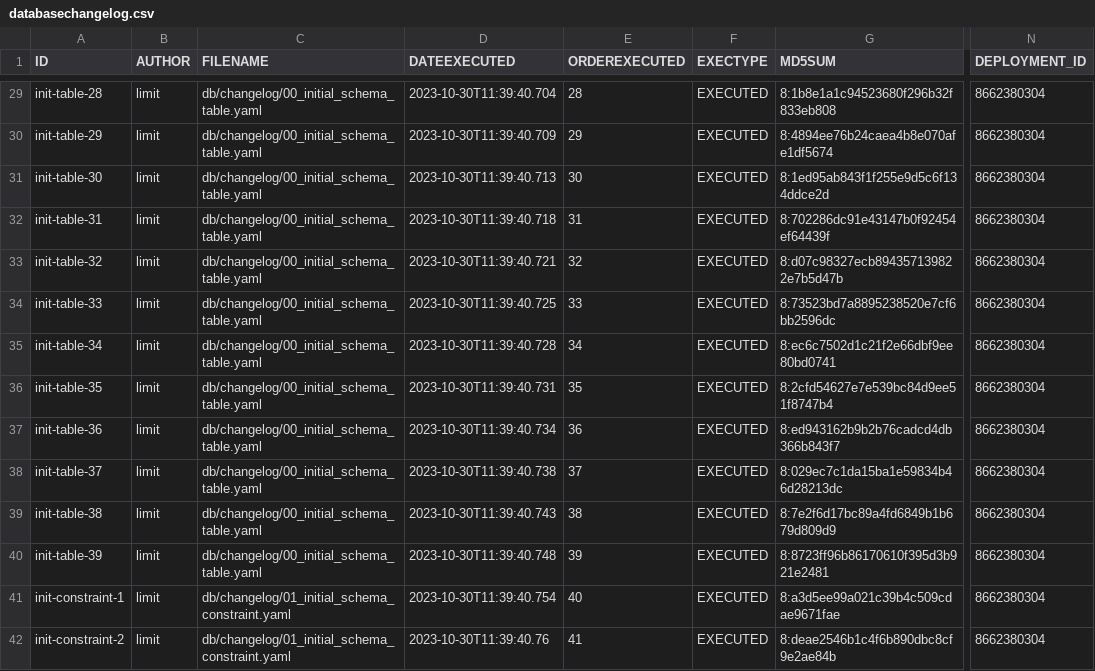
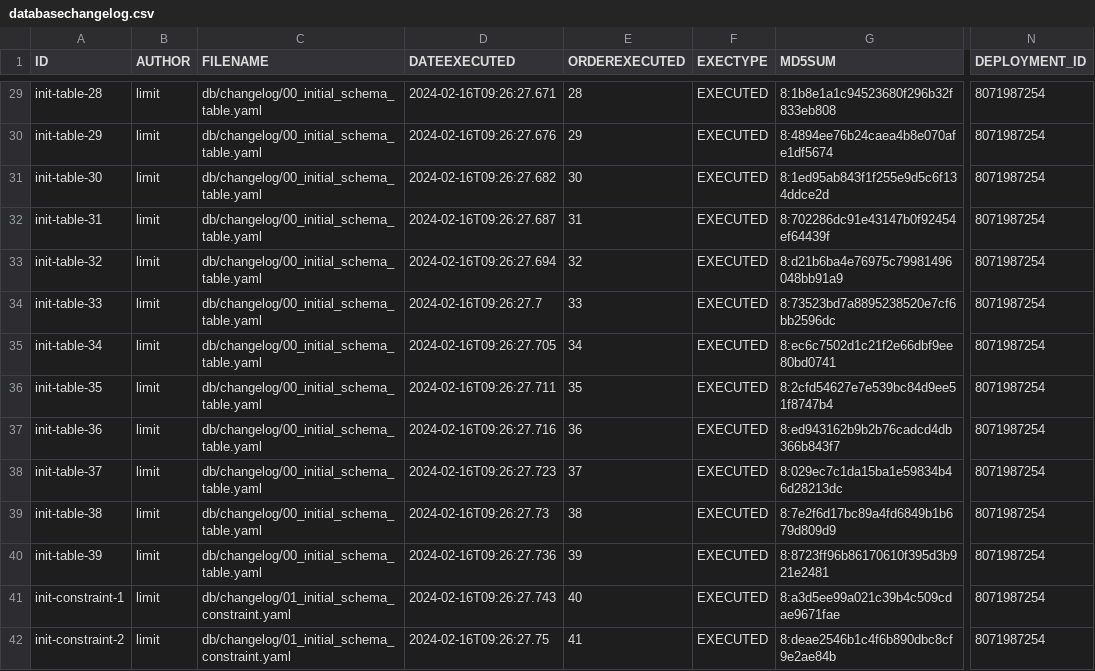
Before and after one commit to GovernIB/distribucio, a CSV file: distribucio-persistence/liquibase/databasechangelogs/1.0.0/databasechangelog.csv, drawn as a sheet; only a part is shown, gaps mark what is left out; the diff covers the shown part only; the diff names each change by its address in the sheet, - before the commit and + after, or states it on an @@ line.

```diff
--- a/distribucio-persistence/liquibase/databasechangelogs/1.0.0/databasechangelog.csv
+++ b/distribucio-persistence/liquibase/databasechangelogs/1.0.0/databasechangelog.csv
-D29 (DATEEXECUTED): 2023-10-30T11:39:40.704
+D29 (DATEEXECUTED): 2024-02-16T09:26:27.671
-N29:N42 (DEPLOYMENT_ID): 8662380304
+N29:N42 (DEPLOYMENT_ID): 8071987254
-D30 (DATEEXECUTED): 2023-10-30T11:39:40.709
+D30 (DATEEXECUTED): 2024-02-16T09:26:27.676
-D31 (DATEEXECUTED): 2023-10-30T11:39:40.713
+D31 (DATEEXECUTED): 2024-02-16T09:26:27.682
-D32 (DATEEXECUTED): 2023-10-30T11:39:40.718
+D32 (DATEEXECUTED): 2024-02-16T09:26:27.687
-D33 (DATEEXECUTED): 2023-10-30T11:39:40.721
+D33 (DATEEXECUTED): 2024-02-16T09:26:27.694
-G33 (MD5SUM): 8:d07c98327ecb894357139822e7b5d47b
+G33 (MD5SUM): 8:d21b6ba4e76975c79981496048bb91a9
-D34 (DATEEXECUTED): 2023-10-30T11:39:40.725
+D34 (DATEEXECUTED): 2024-02-16T09:26:27.7
-D35 (DATEEXECUTED): 2023-10-30T11:39:40.728
+D35 (DATEEXECUTED): 2024-02-16T09:26:27.705
-D36 (DATEEXECUTED): 2023-10-30T11:39:40.731
+D36 (DATEEXECUTED): 2024-02-16T09:26:27.711
-D37 (DATEEXECUTED): 2023-10-30T11:39:40.734
+D37 (DATEEXECUTED): 2024-02-16T09:26:27.716
-D38 (DATEEXECUTED): 2023-10-30T11:39:40.738
+D38 (DATEEXECUTED): 2024-02-16T09:26:27.723
-D39 (DATEEXECUTED): 2023-10-30T11:39:40.743
+D39 (DATEEXECUTED): 2024-02-16T09:26:27.73
-D40 (DATEEXECUTED): 2023-10-30T11:39:40.748
+D40 (DATEEXECUTED): 2024-02-16T09:26:27.736
-D41 (DATEEXECUTED): 2023-10-30T11:39:40.754
+D41 (DATEEXECUTED): 2024-02-16T09:26:27.743
-D42 (DATEEXECUTED): 2023-10-30T11:39:40.76
+D42 (DATEEXECUTED): 2024-02-16T09:26:27.75
```
Also changed, not shown: 136 edited cells elsewhere in this file, 34 other files.
